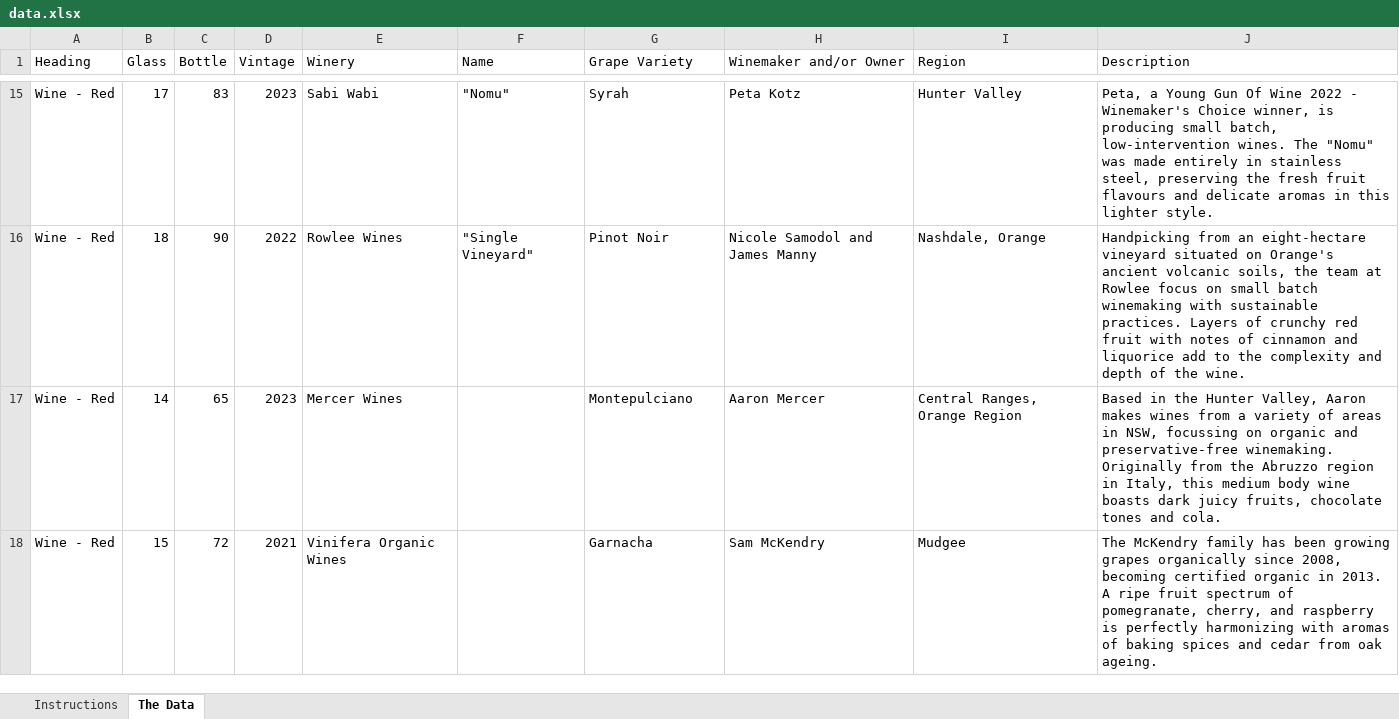
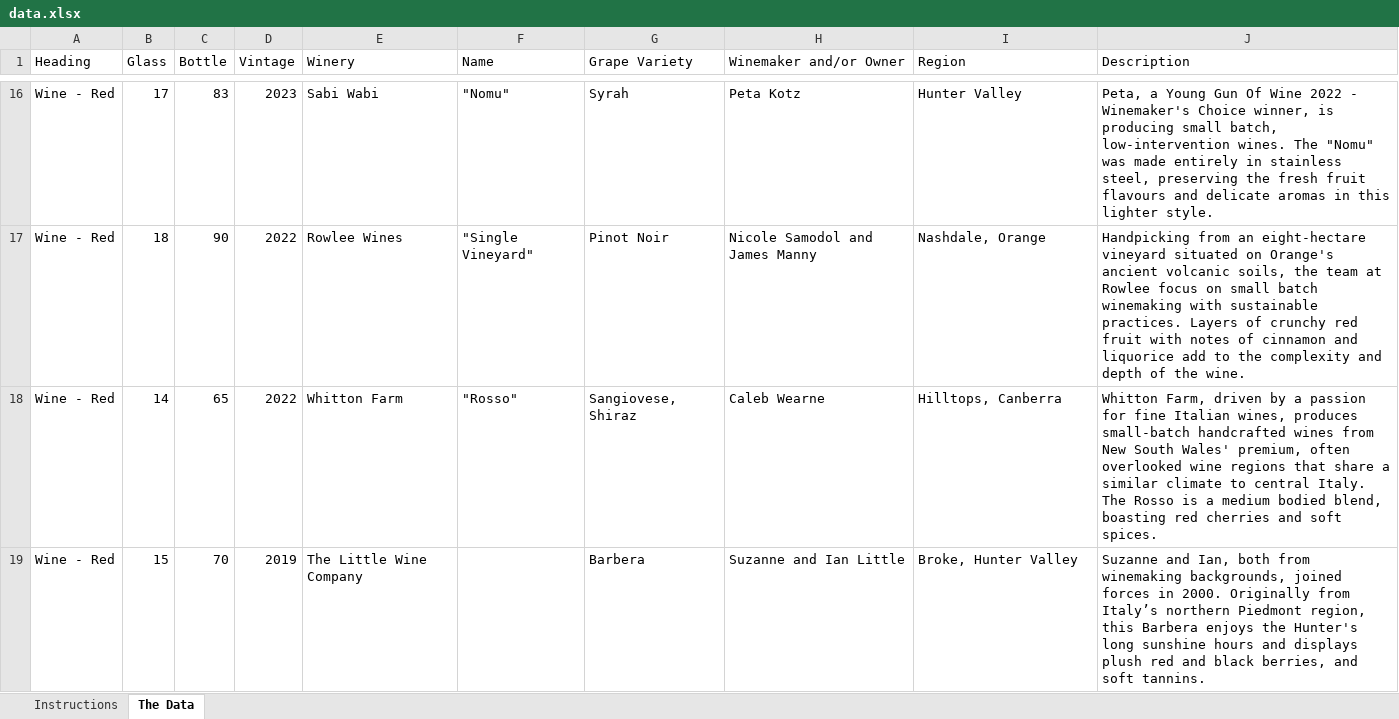
Before and after one commit to MichaelTulskikh/TheArtSyndicateMenu, an Excel workbook: data.xlsx, sheet The Data, drawn as a sheet; only a part is shown, gaps mark what is left out; values as stored, in another font and other column widths than the file's, no cell formats; conditional formats and table styles not drawn; addresses are those after the commit; the diff covers the shown part only; the diff names each change by its address in the sheet, - before the commit and + after, or states it on an @@ line.

Commit message:
updated data

```diff
--- a/data.xlsx (sheet The Data)
+++ b/data.xlsx (sheet The Data)
-D18 (Vintage): 2023
+D18 (Vintage): 2022
-E18 (Winery): Mercer Wines
+E18 (Winery): Whitton Farm
-F18 (Name): (empty)
+F18 (Name): "Rosso"
-G18 (Grape Variety): Montepulciano
+G18 (Grape Variety): Sangiovese, Shiraz
-H18 (Winemaker and/or Owner): Aaron Mercer
+H18 (Winemaker and/or Owner): Caleb Wearne
-I18 (Region): Central Ranges, Orange Region
+I18 (Region): Hilltops, Canberra
-J18 (Description): Based in the Hunter Valley, Aaron makes wines from a variety of areas in NSW, focussing on organic and preservative-free winemaking. Originally from the Abruzzo region in Italy, this medium body wine boasts dark juicy fruits, chocolate tones and cola.
+J18 (Description): Whitton Farm, driven by a passion for fine Italian wines, produces small-batch handcrafted wines from New South Wales' premium, often overlooked wine regions that share a similar climate to central Italy. The Rosso is a medium bodied blend, boasting red cherries and soft spices.
-C19 (Bottle): 72
+C19 (Bottle): 70
-D19 (Vintage): 2021
+D19 (Vintage): 2019
-E19 (Winery): Vinifera Organic Wines
+E19 (Winery): The Little Wine Company
-G19 (Grape Variety): Garnacha
+G19 (Grape Variety): Barbera
-H19 (Winemaker and/or Owner): Sam McKendry
+H19 (Winemaker and/or Owner): Suzanne and Ian Little
-I19 (Region): Mudgee
+I19 (Region): Broke, Hunter Valley
-J19 (Description): The McKendry family has been growing grapes organically since 2008, becoming certified organic in 2013. A ripe fruit spectrum of pomegranate, cherry, and raspberry is perfectly harmonizing with aromas of baking spices and cedar from oak ageing.
+J19 (Description): Suzanne and Ian, both from winemaking backgrounds, joined forces in 2000. Originally from Italy’s northern Piedmont region, this Barbera enjoys the Hunter's long sunshine hours and displays plush red and black berries, and soft tannins.
```
Also changed, not shown: 4 added rows, 3 removed rows and 23 edited cells elsewhere in this sheet, cell formats.
